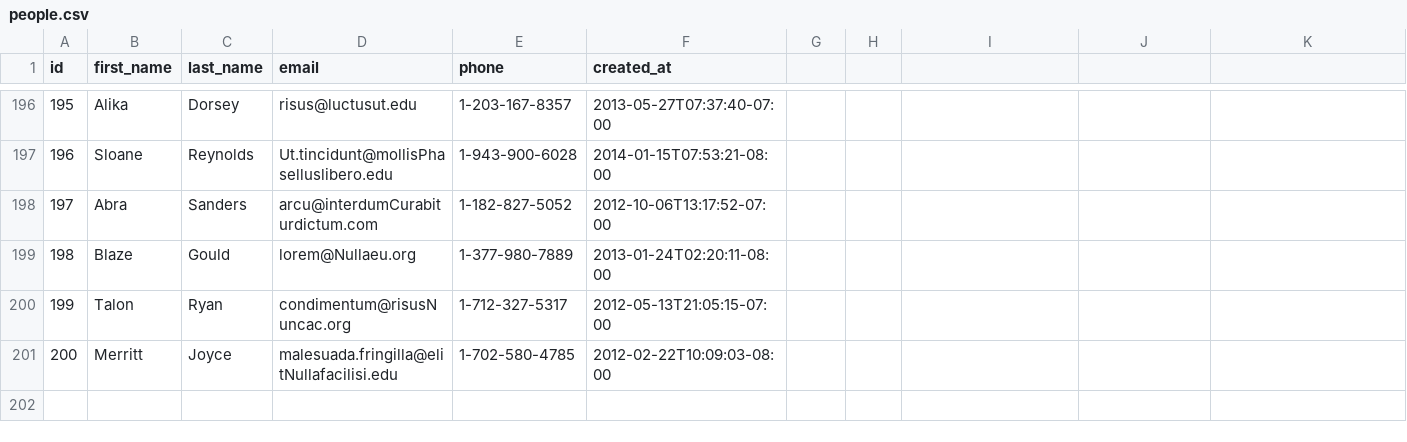
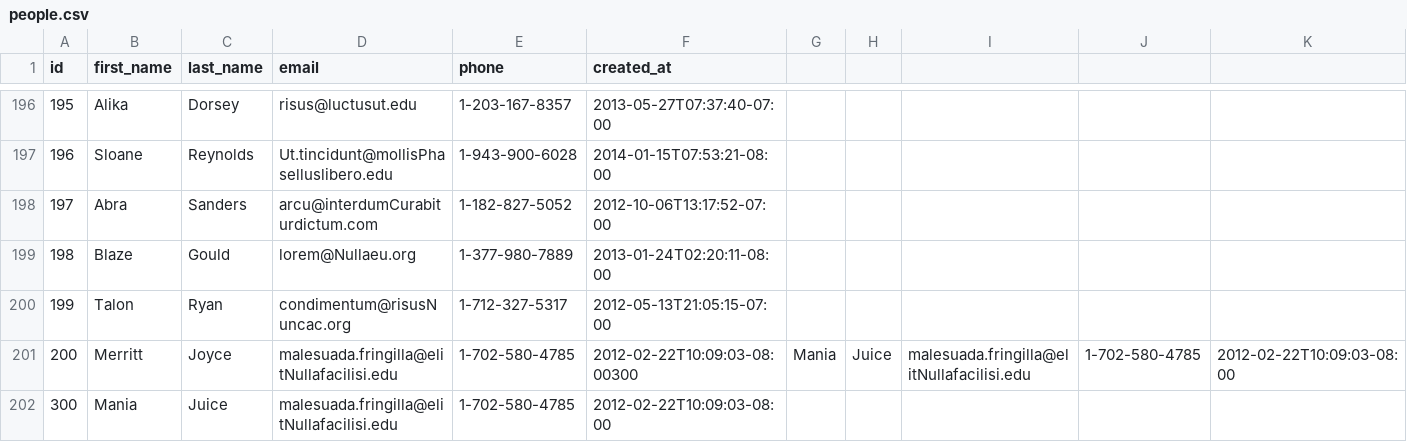
Before and after one commit to jack-fox-2017/parsing-data-1, a CSV file: people.csv, drawn as a sheet; only a part is shown, gaps mark what is left out; addresses are those after the commit; the diff names each change by its address in the sheet, - before the commit and + after, or states it on an @@ line.

Commit message:
parsing data 1

```diff
--- a/people.csv
+++ b/people.csv
+row 201: 200 | Merritt | Joyce | malesuada.fringilla@elitNullafacilisi.edu | 1-702-580-4785 | 2012-02-22T10:09:03-08:00300 | Mania | Juice | malesuada.fringilla@elitNullafacilisi.edu | 1-702-580-4785 | 2012-02-22T10:09:03-08:00
@@ column A (id) renumbered from row 202 down @@
-B202 (first_name): Merritt
+B202 (first_name): Mania
-C202 (last_name): Joyce
+C202 (last_name): Juice
```
Also changed, not shown: 2 other files.
